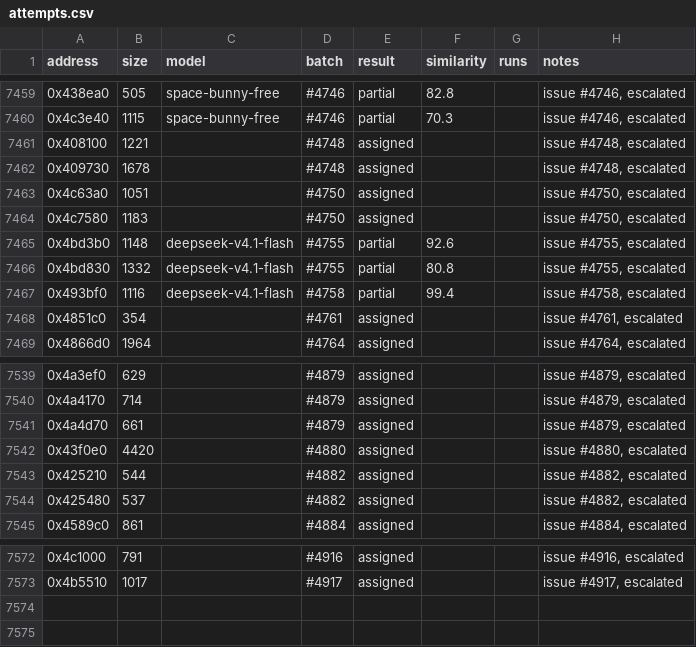
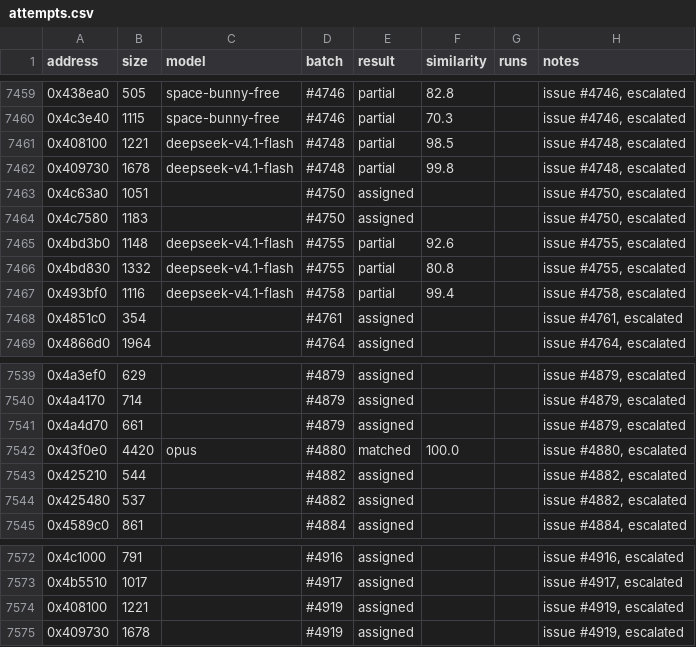
Before and after one commit to CubeB/byte-tactics, a CSV file: data/attempts.csv, drawn as a sheet; only a part is shown, gaps mark what is left out.

```diff
--- a/data/attempts.csv
+++ b/data/attempts.csv
@@ -7460,4 +7460,4 @@ address,size,model,batch,result,similarity,runs,notes
 0x4c3e40,1115,space-bunny-free,#4746,partial,70.3,,"issue #4746, escalated"
-0x408100,1221,,#4748,assigned,,,"issue #4748, escalated"
-0x409730,1678,,#4748,assigned,,,"issue #4748, escalated"
+0x408100,1221,deepseek-v4.1-flash,#4748,partial,98.5,,"issue #4748, escalated"
+0x409730,1678,deepseek-v4.1-flash,#4748,partial,99.8,,"issue #4748, escalated"
 0x4c63a0,1051,,#4750,assigned,,,"issue #4750, escalated"
@@ -7541,3 +7541,3 @@ address,size,model,batch,result,similarity,runs,notes
 0x4a4d70,661,,#4879,assigned,,,"issue #4879, escalated"
-0x43f0e0,4420,,#4880,assigned,,,"issue #4880, escalated"
+0x43f0e0,4420,opus,#4880,matched,100.0,,"issue #4880, escalated"
 0x425210,544,,#4882,assigned,,,"issue #4882, escalated"
@@ -7573 +7573,3 @@ address,size,model,batch,result,similarity,runs,notes
 0x4b5510,1017,,#4917,assigned,,,"issue #4917, escalated"
+0x408100,1221,,#4919,assigned,,,"issue #4919, escalated"
+0x409730,1678,,#4919,assigned,,,"issue #4919, escalated"
```
Also changed, not shown: data/batches.csv, data/progress.csv, 2 other files.
